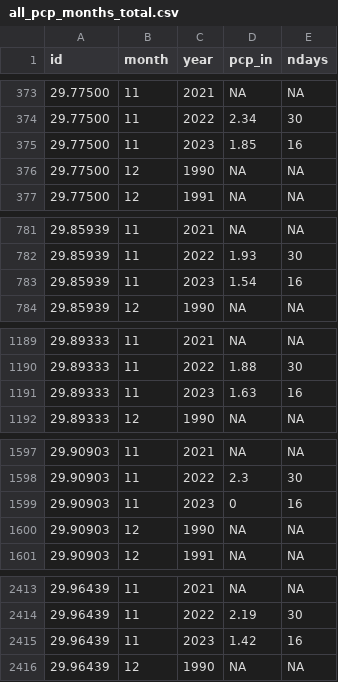
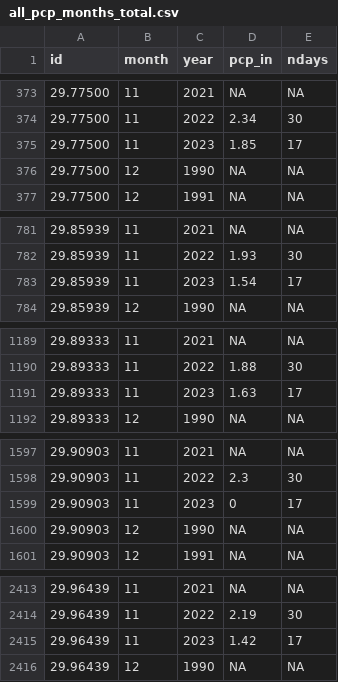
Before and after one commit to dathere/boerne-dashboard, a CSV file: boerne-water-supply/data/pcp/all_pcp_months_total.csv, drawn as a sheet; only a part is shown, gaps mark what is left out; the diff covers the shown part only.

```diff
--- a/boerne-water-supply/data/pcp/all_pcp_months_total.csv
+++ b/boerne-water-supply/data/pcp/all_pcp_months_total.csv
@@ -374,3 +374,3 @@
 "29.77500",11,2022,2.34,30
-"29.77500",11,2023,1.85,16
+"29.77500",11,2023,1.85,17
 "29.77500",12,1990,NA,NA
@@ -782,3 +782,3 @@
 "29.85939",11,2022,1.93,30
-"29.85939",11,2023,1.54,16
+"29.85939",11,2023,1.54,17
 "29.85939",12,1990,NA,NA
@@ -1190,3 +1190,3 @@
 "29.89333",11,2022,1.88,30
-"29.89333",11,2023,1.63,16
+"29.89333",11,2023,1.63,17
 "29.89333",12,1990,NA,NA
@@ -1598,3 +1598,3 @@
 "29.90903",11,2022,2.3,30
-"29.90903",11,2023,0,16
+"29.90903",11,2023,0,17
 "29.90903",12,1990,NA,NA
@@ -2414,3 +2414,3 @@
 "29.96439",11,2022,2.19,30
-"29.96439",11,2023,1.42,16
+"29.96439",11,2023,1.42,17
 "29.96439",12,1990,NA,NA
```
Also changed, not shown: 6 edited cells elsewhere in this file, boerne-water-supply/data/reservoirs/all_reservoir_stats.csv, boerne-water-supply/data/streamflow/all_stream_data.csv, 6 other files.
